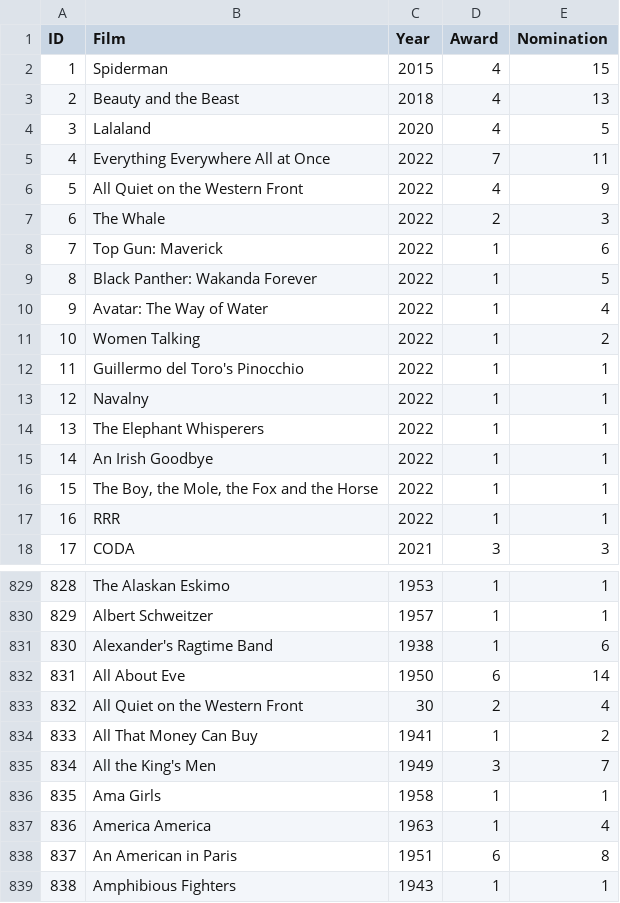
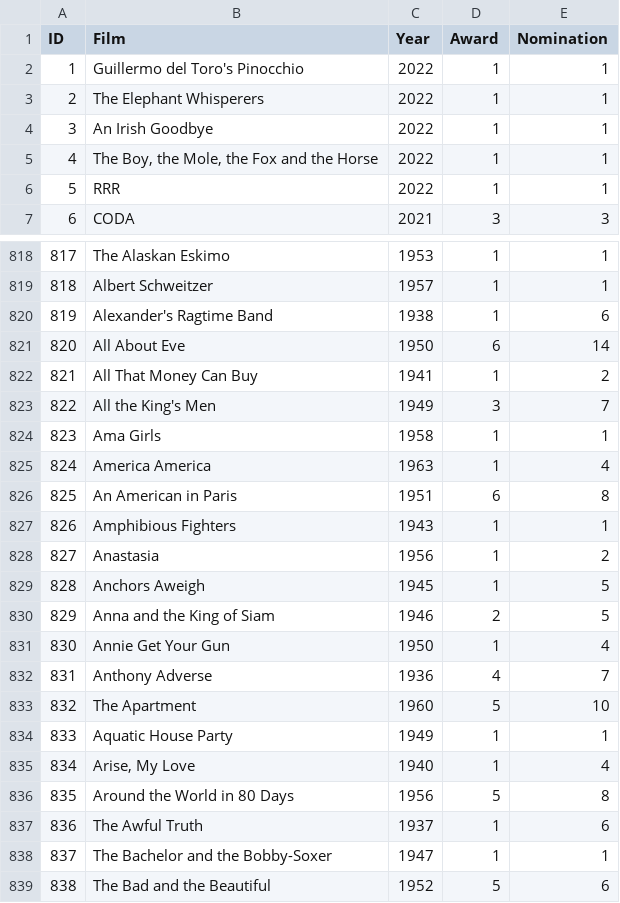
Before and after one commit to 0402anhhuy/OscarMovies, a CSV file: Data/oscar.csv, drawn as a sheet; only a part is shown, gaps mark what is left out; the shorter side is filled out with more unchanged rows; removed rows and columns are numbered as before the commit, all else as after; the diff names each change by its address in the sheet, - before the commit and + after, or states it on an @@ line.

```diff
--- a/Data/oscar.csv
+++ b/Data/oscar.csv
-row 2: 1 | Spiderman | 2015 | 4 | 15
-row 3: 2 | Beauty and the Beast | 2018 | 4 | 13
-row 4: 3 | Lalaland | 2020 | 4 | 5
-row 5: 4 | Everything Everywhere All at Once | 2022 | 7 | 11
-row 6: 5 | All Quiet on the Western Front | 2022 | 4 | 9
-row 7: 6 | The Whale | 2022 | 2 | 3
-row 8: 7 | Top Gun: Maverick | 2022 | 1 | 6
-row 9: 8 | Black Panther: Wakanda Forever | 2022 | 1 | 5
-row 10: 9 | Avatar: The Way of Water | 2022 | 1 | 4
-row 11: 10 | Women Talking | 2022 | 1 | 2
@@ column A (ID) renumbered from row 2 down @@
-row 13: 12 | Navalny | 2022 | 1 | 1
-row 833: 832 | All Quiet on the Western Front | 30 | 2 | 4
```
Also changed, not shown: 1 other file.
